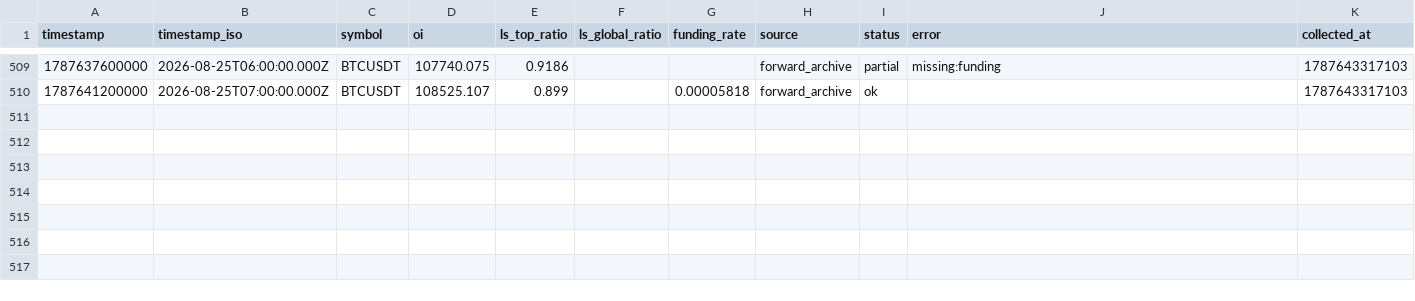
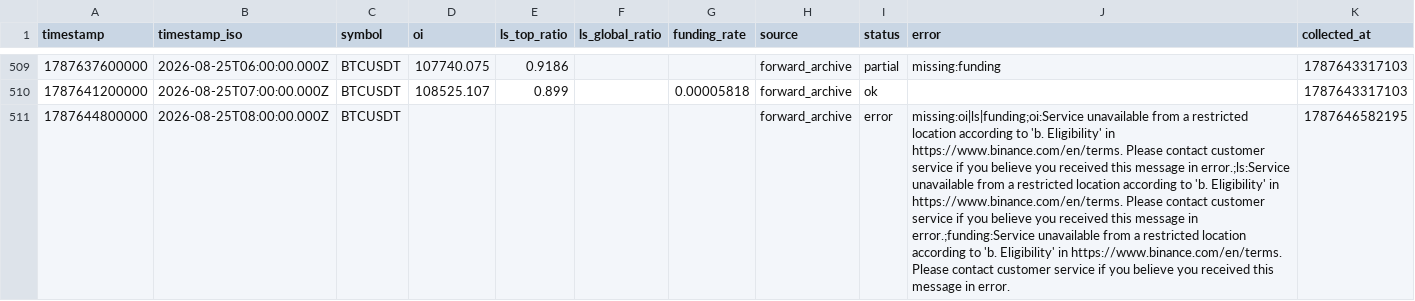
Before and after one commit to Thiennh319/tradescore-app, a CSV file: data/market-archive/btcusdt_1h.csv, drawn as a sheet; only a part is shown, gaps mark what is left out; the diff names each change by its address in the sheet, - before the commit and + after, or states it on an @@ line.

```diff
--- a/data/market-archive/btcusdt_1h.csv
+++ b/data/market-archive/btcusdt_1h.csv
+row 511: 1787644800000 | 2026-08-25T08:00:00.000Z | BTCUSDT |  |  |  |  | forward_archive | error | missing:oi|ls|funding;oi:Service unavailable from a restricted location according to 'b. Eligibility' in https://www.binance.com/en/terms. Please contact customer service if you believe you received this message in error.;ls:Service unavailable from a restricted location according to 'b. Eligibility' in https://www.binance.com/en/terms. Please contact customer service if you believe you received this message in error.;funding:Service unavailable from a restricted location according to 'b. Eligibility' in https://www.binance.com/en/terms. Please contact customer service if you believe you received this message in error. | 1787646582195
```
Also changed, not shown: data/market-archive/bnbusdt_1h.csv, data/market-archive/nearusdt_1h.csv, 1 other file.
